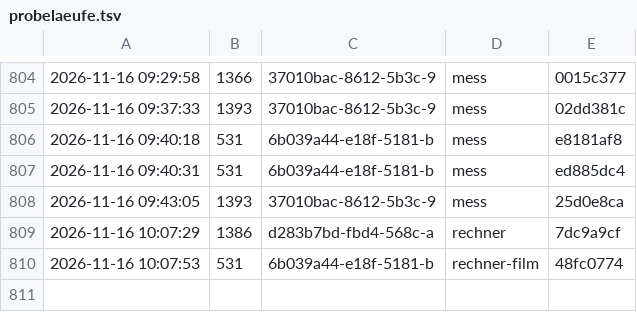
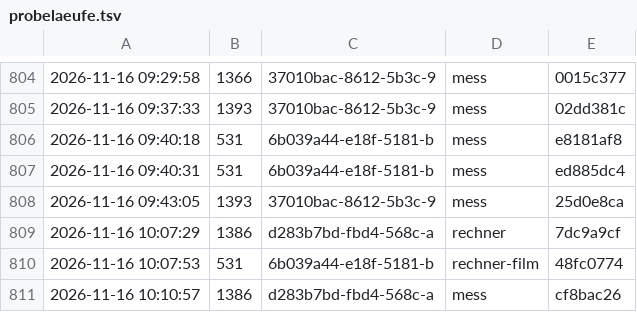
Before and after one commit to tramour-cmyk/androidapp_rpg_bornim, a TSV file: probelaeufe.tsv, drawn as a sheet; only a part is shown, gaps mark what is left out.

Commit message:
Probelauf 1386 (d283b7bd-fbd4-568c-a)

```diff
--- a/probelaeufe.tsv
+++ b/probelaeufe.tsv
@@ -810 +810,2 @@
 2026-11-16 10:07:53	531	6b039a44-e18f-5181-b	rechner-film	48fc0774
+2026-11-16 10:10:57	1386	d283b7bd-fbd4-568c-a	mess	cf8bac26
```
